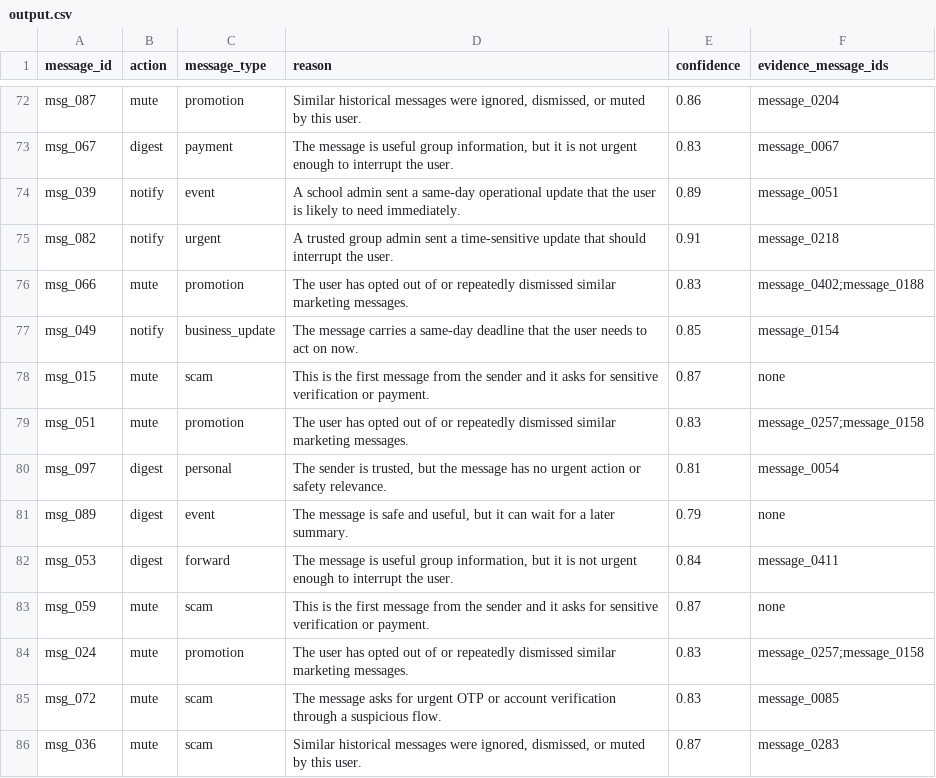
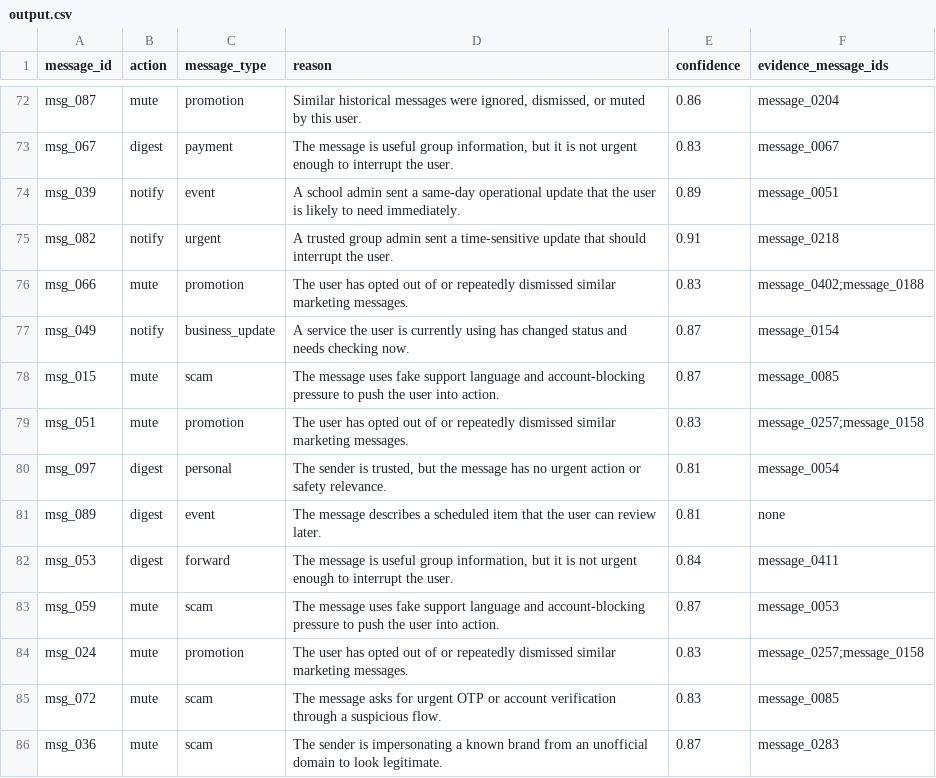
Before and after one commit to archiik04/message-notification-router, a CSV file: dataset/output.csv, drawn as a sheet; only a part is shown, gaps mark what is left out; the diff covers the shown part only.

Commit message:
Fix output anomalies found by internal-consistency audit
Restore genuine first-contact requirement (it had become the most-used
rationale and cited no evidence by construction), add brand-impersonation
and service-status rationales, and treat de-escalated greetings as
greetings. Evidence none: 20 rows -> 3. Audit anomalies: 24 -> 0.

```diff
--- a/dataset/output.csv
+++ b/dataset/output.csv
@@ -76,11 +76,11 @@ msg_082,notify,urgent,A trusted group admin sent a time-sensitive update that sh
 msg_066,mute,promotion,The user has opted out of or repeatedly dismissed similar marketing messages.,0.83,message_0402;message_0188
-msg_049,notify,business_update,The message carries a same-day deadline that the user needs to act on now.,0.85,message_0154
-msg_015,mute,scam,This is the first message from the sender and it asks for sensitive verification or payment.,0.87,none
+msg_049,notify,business_update,A service the user is currently using has changed status and needs checking now.,0.87,message_0154
+msg_015,mute,scam,The message uses fake support language and account-blocking pressure to push the user into action.,0.87,message_0085
 msg_051,mute,promotion,The user has opted out of or repeatedly dismissed similar marketing messages.,0.83,message_0257;message_0158
 msg_097,digest,personal,"The sender is trusted, but the message has no urgent action or safety relevance.",0.81,message_0054
-msg_089,digest,event,"The message is safe and useful, but it can wait for a later summary.",0.79,none
+msg_089,digest,event,The message describes a scheduled item that the user can review later.,0.81,none
 msg_053,digest,forward,"The message is useful group information, but it is not urgent enough to interrupt the user.",0.84,message_0411
-msg_059,mute,scam,This is the first message from the sender and it asks for sensitive verification or payment.,0.87,none
+msg_059,mute,scam,The message uses fake support language and account-blocking pressure to push the user into action.,0.87,message_0053
 msg_024,mute,promotion,The user has opted out of or repeatedly dismissed similar marketing messages.,0.83,message_0257;message_0158
 msg_072,mute,scam,The message asks for urgent OTP or account verification through a suspicious flow.,0.83,message_0085
-msg_036,mute,scam,"Similar historical messages were ignored, dismissed, or muted by this user.",0.87,message_0283
+msg_036,mute,scam,The sender is impersonating a known brand from an unofficial domain to look legitimate.,0.87,message_0283
```
Also changed, not shown: 47 edited cells elsewhere in this file, 4 other files.
